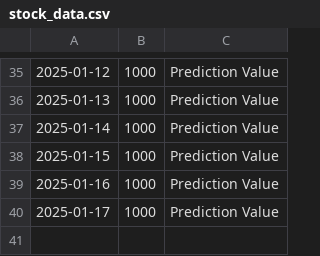
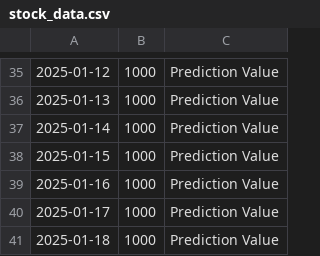
Before and after one commit to abizer007/zomato-stock-predictor, a CSV file: stock_data.csv, drawn as a sheet; only a part is shown, gaps mark what is left out.

```diff
--- a/stock_data.csv
+++ b/stock_data.csv
@@ -40 +40,2 @@
 2025-01-17,1000,Prediction Value
+2025-01-18,1000,Prediction Value
```
Also changed, not shown: 3 other files.
